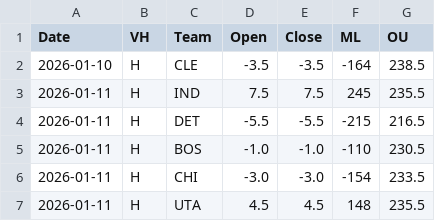
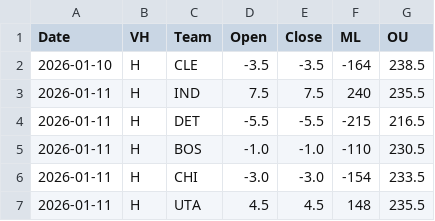
Before and after one commit to missionfromdog/bball-prediction, a CSV file: data/betting/live_odds_vegas_format.csv, drawn as a sheet.

```diff
--- a/data/betting/live_odds_vegas_format.csv
+++ b/data/betting/live_odds_vegas_format.csv
@@ -2,3 +2,3 @@ Date,VH,Team,Open,Close,ML,OU
 2026-01-10,H,CLE,-3.5,-3.5,-164,238.5
-2026-01-11,H,IND,7.5,7.5,245,235.5
+2026-01-11,H,IND,7.5,7.5,240,235.5
 2026-01-11,H,DET,-5.5,-5.5,-215,216.5
```
Also changed, not shown: data/betting/live_odds_bookmakers_comparison.csv, data/betting/live_odds_latest.csv.
